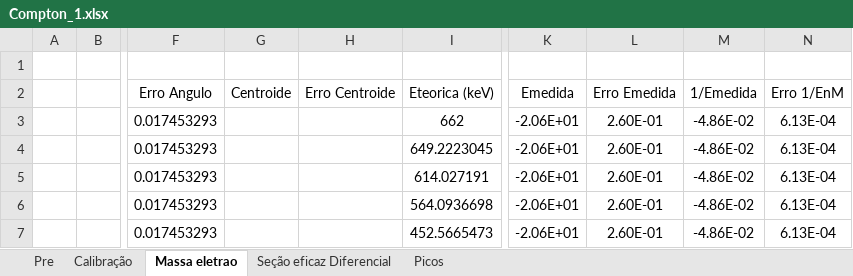
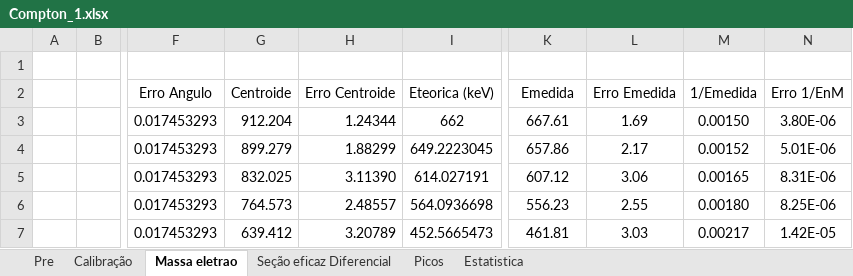
Before and after one commit to joaofbravo/LFRA_LFEA, an Excel workbook: compton/Compton_1.xlsx, sheet Massa eletrao, drawn as a sheet; only a part is shown, gaps mark what is left out; values as stored, in another font and other column widths than the file's, no borders; the diff covers the shown part only; the diff names each change by its address in the sheet, - before the commit and + after, or states it on an @@ line.

```diff
--- a/compton/Compton_1.xlsx (sheet Massa eletrao)
+++ b/compton/Compton_1.xlsx (sheet Massa eletrao)
+sheet tab: Estatistica
-G3 (Centroide): (empty)
+G3 (Centroide): 912.204
-H3 (Erro Centroide): (empty)
+H3 (Erro Centroide): 1.24344
-K3 (Emedida): -2.06E+01
+K3 (Emedida): 667.61
-L3 (Erro Emedida): 2.60E-01
+L3 (Erro Emedida): 1.69
-M3 (1/Emedida): -4.86E-02
+M3 (1/Emedida): 0.00150
-N3 (Erro 1/EnM): 6.13E-04
+N3 (Erro 1/EnM): 3.80E-06
-G4 (Centroide): (empty)
+G4 (Centroide): 899.279
-H4 (Erro Centroide): (empty)
+H4 (Erro Centroide): 1.88299
-K4 (Emedida): -2.06E+01
+K4 (Emedida): 657.86
-L4 (Erro Emedida): 2.60E-01
+L4 (Erro Emedida): 2.17
-M4 (1/Emedida): -4.86E-02
+M4 (1/Emedida): 0.00152
-N4 (Erro 1/EnM): 6.13E-04
+N4 (Erro 1/EnM): 5.01E-06
-G5 (Centroide): (empty)
+G5 (Centroide): 832.025
-H5 (Erro Centroide): (empty)
+H5 (Erro Centroide): 3.11390
-K5 (Emedida): -2.06E+01
+K5 (Emedida): 607.12
-L5 (Erro Emedida): 2.60E-01
+L5 (Erro Emedida): 3.06
-M5 (1/Emedida): -4.86E-02
+M5 (1/Emedida): 0.00165
-N5 (Erro 1/EnM): 6.13E-04
+N5 (Erro 1/EnM): 8.31E-06
-G6 (Centroide): (empty)
+G6 (Centroide): 764.573
-H6 (Erro Centroide): (empty)
+H6 (Erro Centroide): 2.48557
-K6 (Emedida): -2.06E+01
+K6 (Emedida): 556.23
-L6 (Erro Emedida): 2.60E-01
+L6 (Erro Emedida): 2.55
-M6 (1/Emedida): -4.86E-02
+M6 (1/Emedida): 0.00180
-N6 (Erro 1/EnM): 6.13E-04
+N6 (Erro 1/EnM): 8.25E-06
-G7 (Centroide): (empty)
+G7 (Centroide): 639.412
-H7 (Erro Centroide): (empty)
+H7 (Erro Centroide): 3.20789
-K7 (Emedida): -2.06E+01
+K7 (Emedida): 461.81
-L7 (Erro Emedida): 2.60E-01
+L7 (Erro Emedida): 3.03
-M7 (1/Emedida): -4.86E-02
+M7 (1/Emedida): 0.00217
-N7 (Erro 1/EnM): 6.13E-04
+N7 (Erro 1/EnM): 1.42E-05
```
Also changed, not shown: 9 added rows and 12 edited cells elsewhere in this sheet, sheet Seção eficaz Diferencial, sheet Picos, 4 other files.
